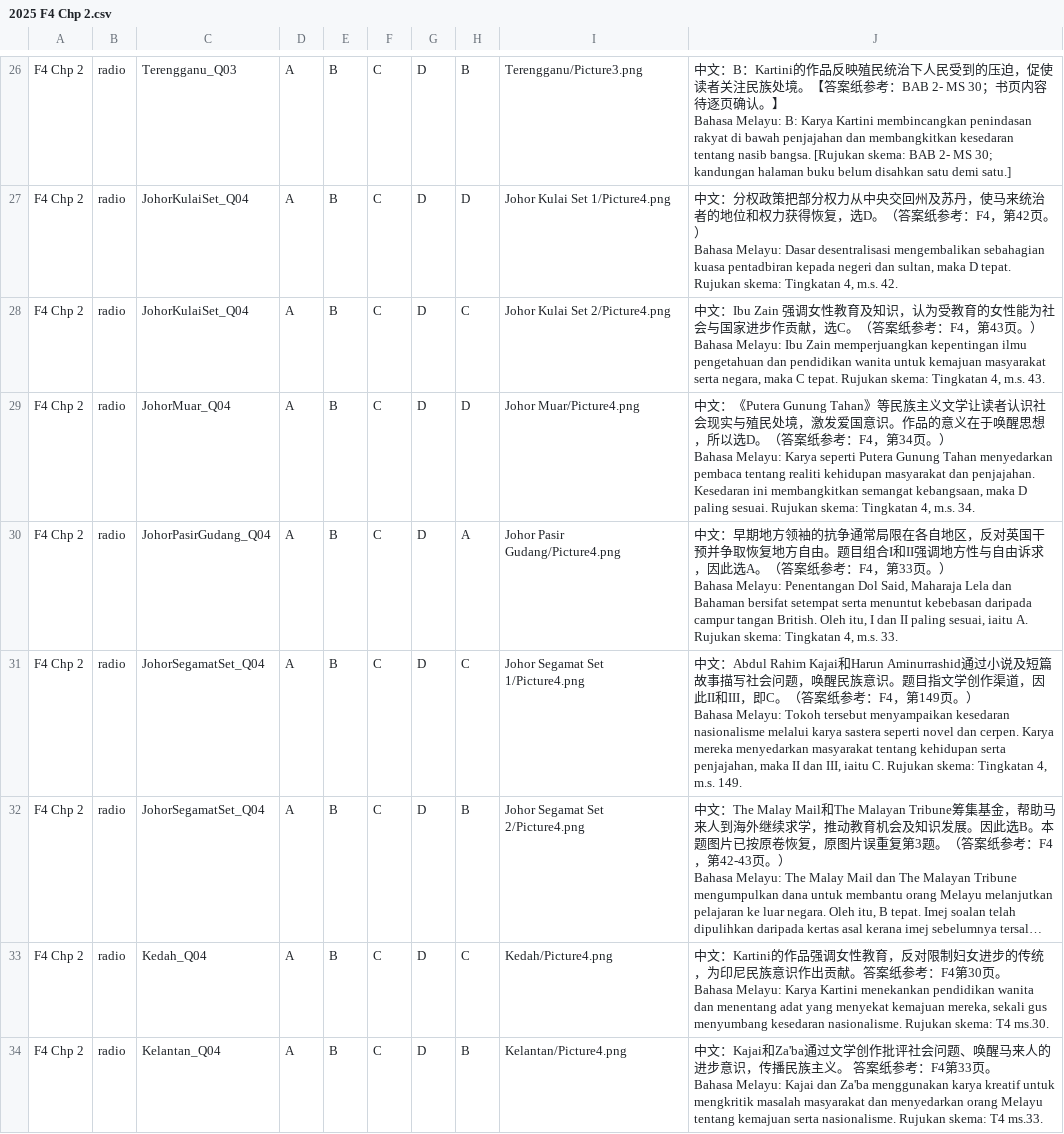
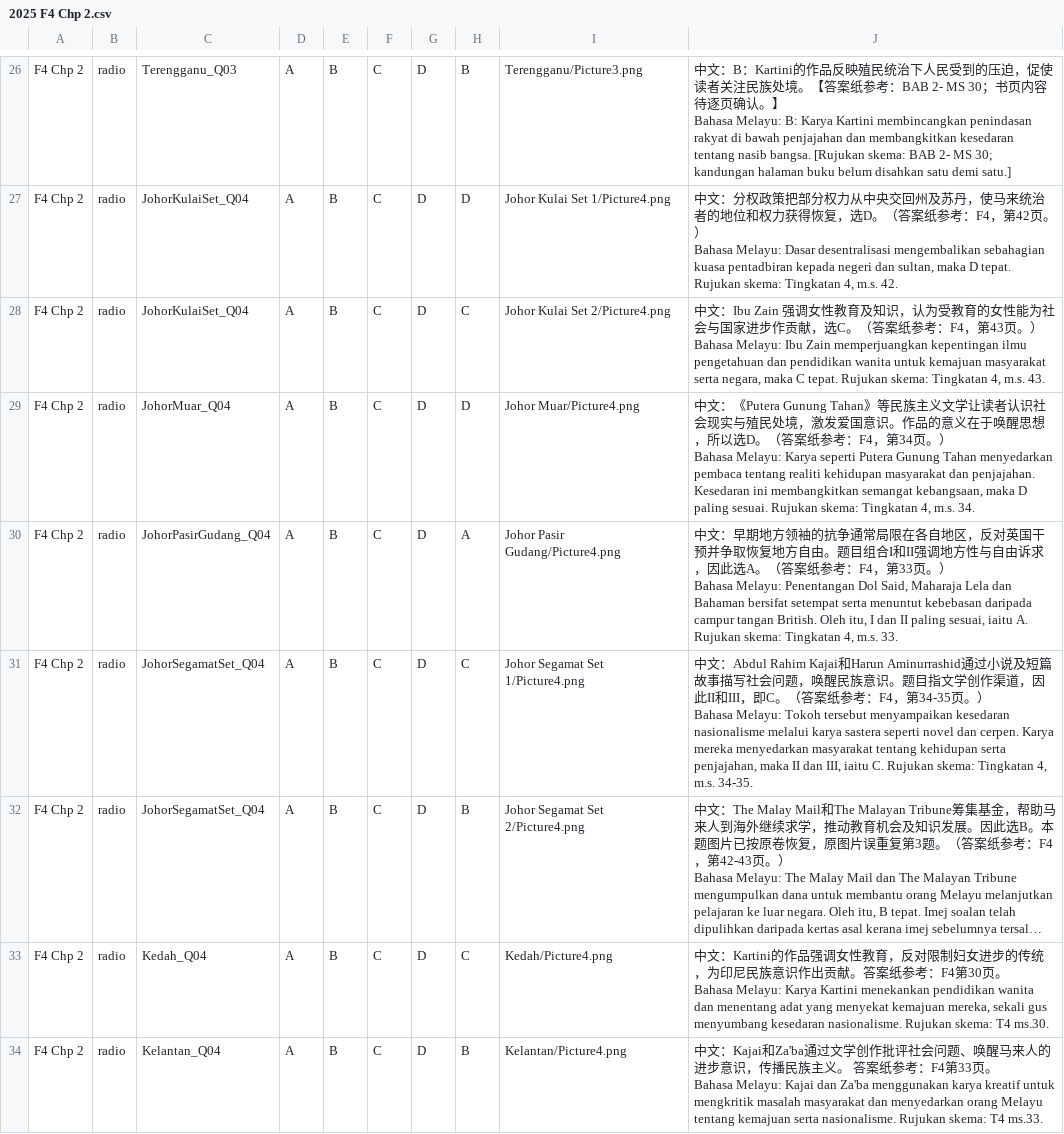
Before and after one commit to nobody0619/SPM-SEJ, a CSV file: 2025/2025 F4 Chp 2.csv, drawn as a sheet; only a part is shown, gaps mark what is left out; long unchanged cells end in …; ↵ is a line break in a cell; the diff names each change by its address in the sheet, - before the commit and + after, or states it on an @@ line.

```diff
--- a/2025/2025 F4 Chp 2.csv
+++ b/2025/2025 F4 Chp 2.csv
-J31: …，第149页。） ↵ Bahasa Melayu: Tokoh tersebut menyampaikan kesedaran nasionalisme melalui karya sastera seperti novel dan cerpen. Karya mereka menyedarkan masyarakat tentang kehidupan serta penjajahan, maka II dan III, iaitu C. Rujukan skema: Tingkatan 4, m.s. 149.
+J31: …，第34-35页。） ↵ Bahasa Melayu: Tokoh tersebut menyampaikan kesedaran nasionalisme melalui karya sastera seperti novel dan cerpen. Karya mereka menyedarkan masyarakat tentang kehidupan serta penjajahan, maka II dan III, iaitu C. Rujukan skema: Tingkatan 4, m.s. 34-35.
```
Also changed, not shown: 2025/2025 F4 Chp 3.csv, 2025/ByChapterCSV/2025 F4 Chp 2.csv, 6 other files.
